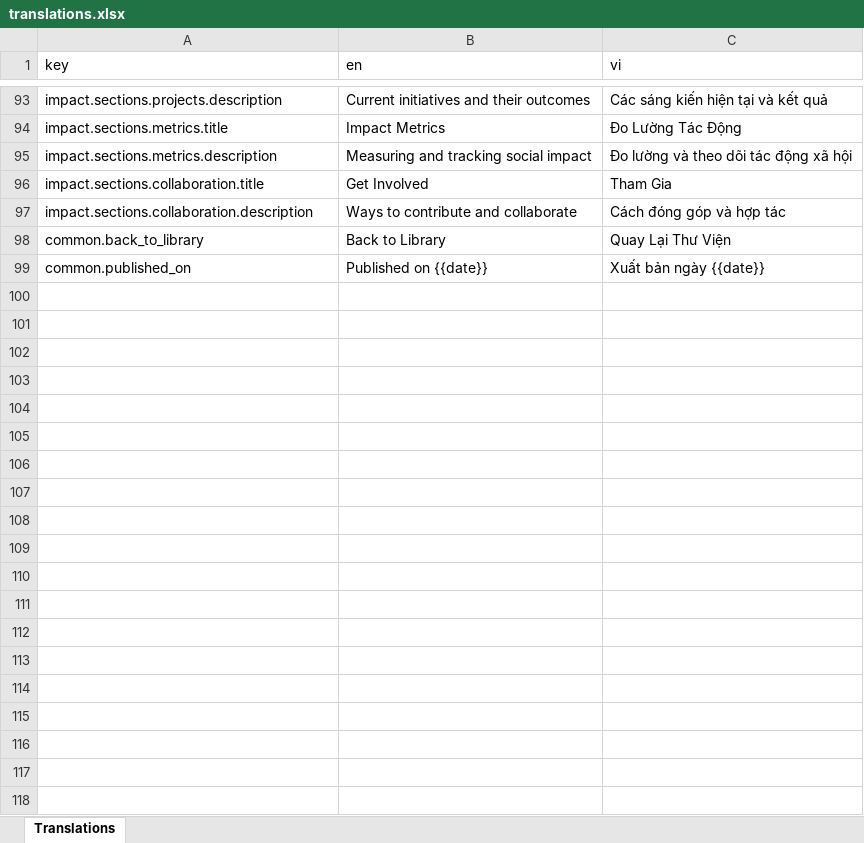
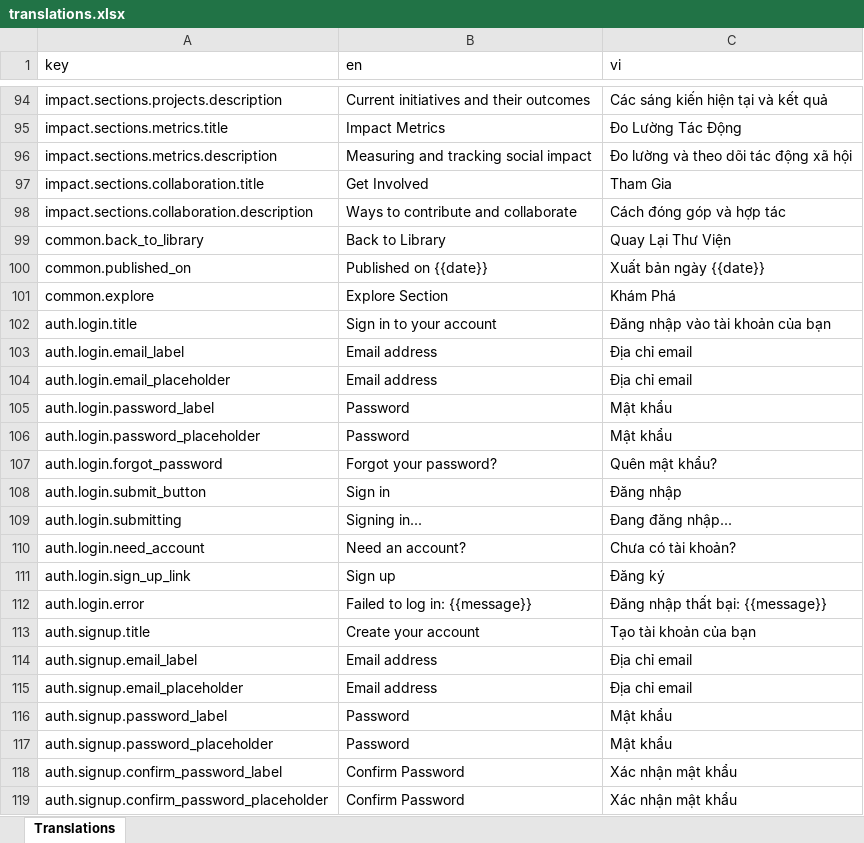
Before and after one commit to jonathankv/ht-catalyst, an Excel workbook: frontend/translations/translations.xlsx, sheet Translations, drawn as a sheet; only a part is shown, gaps mark what is left out; values as stored, in another font and other column widths than the file's, no borders; the diff covers the shown part only; the diff names each change by its address in the sheet, - before the commit and + after, or states it on an @@ line.

Commit message:
Implement comprehensive translation system with localization support

```diff
--- a/frontend/translations/translations.xlsx (sheet Translations)
+++ b/frontend/translations/translations.xlsx (sheet Translations)
+row 101: common.explore | Explore Section | Khám Phá
+row 102: auth.login.title | Sign in to your account | Đăng nhập vào tài khoản của bạn
+row 103: auth.login.email_label | Email address | Địa chỉ email
+row 104: auth.login.email_placeholder | Email address | Địa chỉ email
+row 105: auth.login.password_label | Password | Mật khẩu
+row 106: auth.login.password_placeholder | Password | Mật khẩu
+row 107: auth.login.forgot_password | Forgot your password? | Quên mật khẩu?
+row 108: auth.login.submit_button | Sign in | Đăng nhập
+row 109: auth.login.submitting | Signing in... | Đang đăng nhập...
+row 110: auth.login.need_account | Need an account? | Chưa có tài khoản?
+row 111: auth.login.sign_up_link | Sign up | Đăng ký
+row 112: auth.login.error | Failed to log in: {{message}} | Đăng nhập thất bại: {{message}}
+row 113: auth.signup.title | Create your account | Tạo tài khoản của bạn
+row 114: auth.signup.email_label | Email address | Địa chỉ email
+row 115: auth.signup.email_placeholder | Email address | Địa chỉ email
+row 116: auth.signup.password_label | Password | Mật khẩu
+row 117: auth.signup.password_placeholder | Password | Mật khẩu
+row 118: auth.signup.confirm_password_label | Confirm Password | Xác nhận mật khẩu
+row 119: auth.signup.confirm_password_placeholder | Confirm Password | Xác nhận mật khẩu
```
Also changed, not shown: 24 added rows elsewhere in this sheet, 19 other files.
